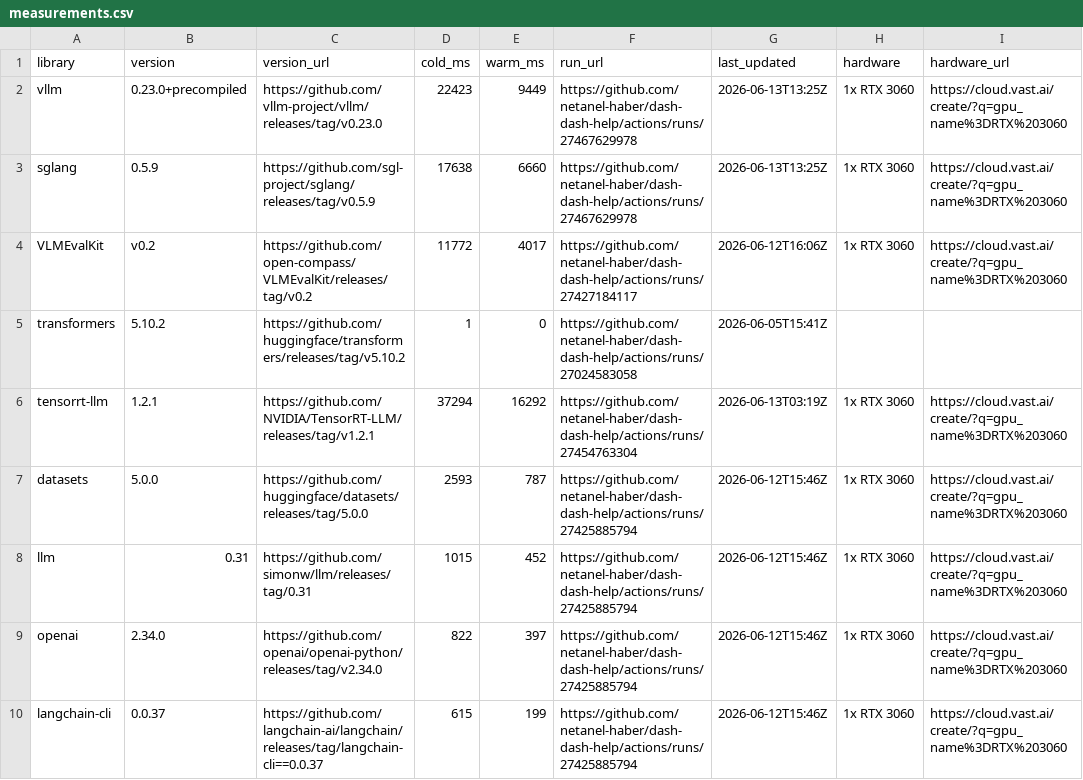
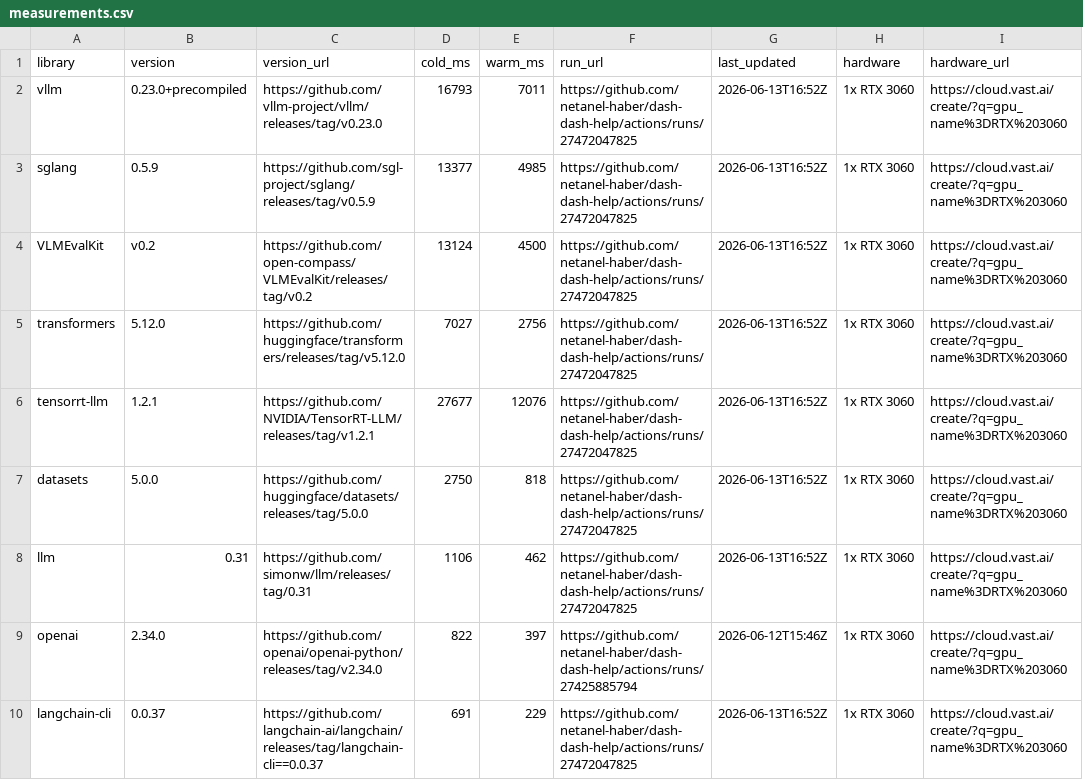
Before and after one commit to netanel-haber/dash-dash-help, a CSV file: measurements.csv, drawn as a sheet; only a part is shown; the diff covers the shown part only.

```diff
--- a/measurements.csv
+++ b/measurements.csv
@@ -1,10 +1,10 @@
 library,version,version_url,cold_ms,warm_ms,run_url,last_updated,hardware,hardware_url
-vllm,0.23.0+precompiled,https://github.com/vllm-project/vllm/releases/tag/v0.23.0,22423,9449,https://github.com/netanel-haber/dash-dash-help/actions/runs/27467629978,2026-06-13T13:25Z,1x RTX 3060,https://cloud.vast.ai/create/?q=gpu_name%3DRTX%203060
-sglang,0.5.9,https://github.com/sgl-project/sglang/releases/tag/v0.5.9,17638,6660,https://github.com/netanel-haber/dash-dash-help/actions/runs/27467629978,2026-06-13T13:25Z,1x RTX 3060,https://cloud.vast.ai/create/?q=gpu_name%3DRTX%203060
-VLMEvalKit,v0.2,https://github.com/open-compass/VLMEvalKit/releases/tag/v0.2,11772,4017,https://github.com/netanel-haber/dash-dash-help/actions/runs/27427184117,2026-06-12T16:06Z,1x RTX 3060,https://cloud.vast.ai/create/?q=gpu_name%3DRTX%203060
-transformers,5.10.2,https://github.com/huggingface/transformers/releases/tag/v5.10.2,1,0,https://github.com/netanel-haber/dash-dash-help/actions/runs/27024583058,2026-06-05T15:41Z,,
-tensorrt-llm,1.2.1,https://github.com/NVIDIA/TensorRT-LLM/releases/tag/v1.2.1,37294,16292,https://github.com/netanel-haber/dash-dash-help/actions/runs/27454763304,2026-06-13T03:19Z,1x RTX 3060,https://cloud.vast.ai/create/?q=gpu_name%3DRTX%203060
-datasets,5.0.0,https://github.com/huggingface/datasets/releases/tag/5.0.0,2593,787,https://github.com/netanel-haber/dash-dash-help/actions/runs/27425885794,2026-06-12T15:46Z,1x RTX 3060,https://cloud.vast.ai/create/?q=gpu_name%3DRTX%203060
-llm,0.31,https://github.com/simonw/llm/releases/tag/0.31,1015,452,https://github.com/netanel-haber/dash-dash-help/actions/runs/27425885794,2026-06-12T15:46Z,1x RTX 3060,https://cloud.vast.ai/create/?q=gpu_name%3DRTX%203060
+vllm,0.23.0+precompiled,https://github.com/vllm-project/vllm/releases/tag/v0.23.0,16793,7011,https://github.com/netanel-haber/dash-dash-help/actions/runs/27472047825,2026-06-13T16:52Z,1x RTX 3060,https://cloud.vast.ai/create/?q=gpu_name%3DRTX%203060
+sglang,0.5.9,https://github.com/sgl-project/sglang/releases/tag/v0.5.9,13377,4985,https://github.com/netanel-haber/dash-dash-help/actions/runs/27472047825,2026-06-13T16:52Z,1x RTX 3060,https://cloud.vast.ai/create/?q=gpu_name%3DRTX%203060
+VLMEvalKit,v0.2,https://github.com/open-compass/VLMEvalKit/releases/tag/v0.2,13124,4500,https://github.com/netanel-haber/dash-dash-help/actions/runs/27472047825,2026-06-13T16:52Z,1x RTX 3060,https://cloud.vast.ai/create/?q=gpu_name%3DRTX%203060
+transformers,5.12.0,https://github.com/huggingface/transformers/releases/tag/v5.12.0,7027,2756,https://github.com/netanel-haber/dash-dash-help/actions/runs/27472047825,2026-06-13T16:52Z,1x RTX 3060,https://cloud.vast.ai/create/?q=gpu_name%3DRTX%203060
+tensorrt-llm,1.2.1,https://github.com/NVIDIA/TensorRT-LLM/releases/tag/v1.2.1,27677,12076,https://github.com/netanel-haber/dash-dash-help/actions/runs/27472047825,2026-06-13T16:52Z,1x RTX 3060,https://cloud.vast.ai/create/?q=gpu_name%3DRTX%203060
+datasets,5.0.0,https://github.com/huggingface/datasets/releases/tag/5.0.0,2750,818,https://github.com/netanel-haber/dash-dash-help/actions/runs/27472047825,2026-06-13T16:52Z,1x RTX 3060,https://cloud.vast.ai/create/?q=gpu_name%3DRTX%203060
+llm,0.31,https://github.com/simonw/llm/releases/tag/0.31,1106,462,https://github.com/netanel-haber/dash-dash-help/actions/runs/27472047825,2026-06-13T16:52Z,1x RTX 3060,https://cloud.vast.ai/create/?q=gpu_name%3DRTX%203060
 openai,2.34.0,https://github.com/openai/openai-python/releases/tag/v2.34.0,822,397,https://github.com/netanel-haber/dash-dash-help/actions/runs/27425885794,2026-06-12T15:46Z,1x RTX 3060,https://cloud.vast.ai/create/?q=gpu_name%3DRTX%203060
-langchain-cli,0.0.37,https://github.com/langchain-ai/langchain/releases/tag/langchain-cli==0.0.37,615,199,https://github.com/netanel-haber/dash-dash-help/actions/runs/27425885794,2026-06-12T15:46Z,1x RTX 3060,https://cloud.vast.ai/create/?q=gpu_name%3DRTX%203060
+langchain-cli,0.0.37,https://github.com/langchain-ai/langchain/releases/tag/langchain-cli==0.0.37,691,229,https://github.com/netanel-haber/dash-dash-help/actions/runs/27472047825,2026-06-13T16:52Z,1x RTX 3060,https://cloud.vast.ai/create/?q=gpu_name%3DRTX%203060
```
Also changed, not shown: 20 edited cells elsewhere in this file, 2 other files.
